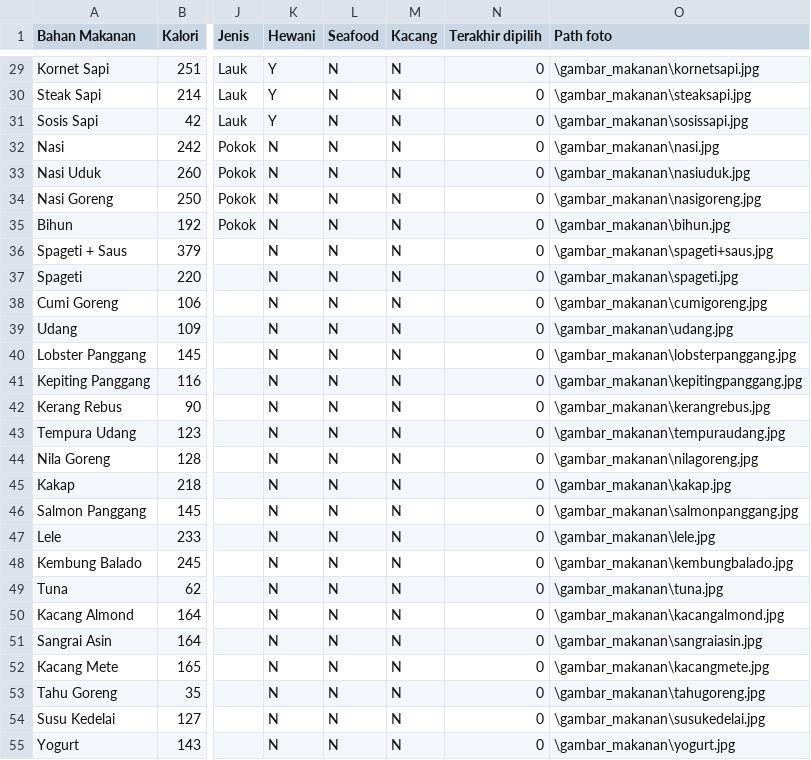
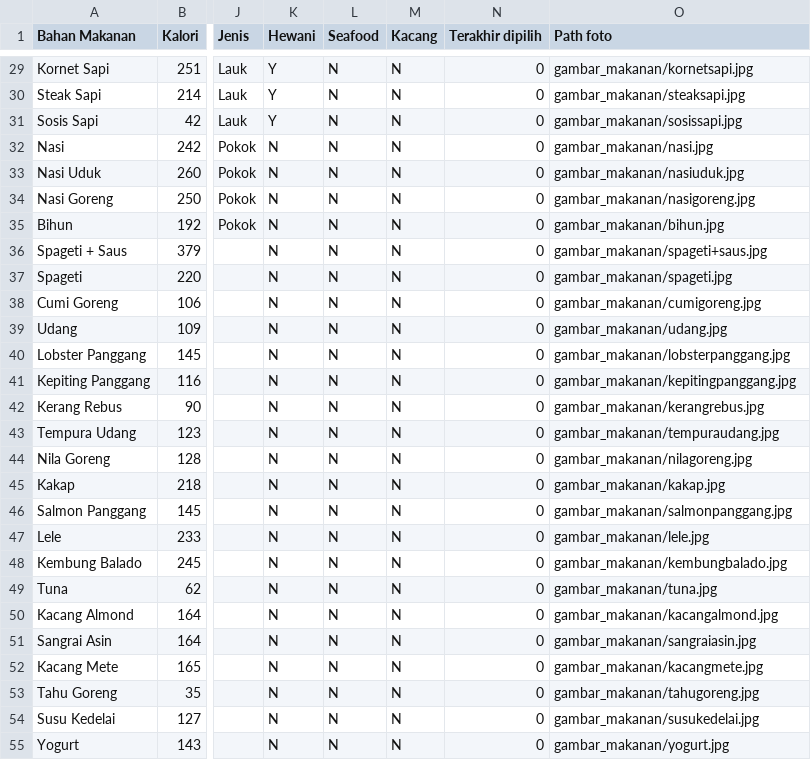
Before and after one commit to sharonrh/Gamma, a CSV file: Project/assets/data_makanan.csv, drawn as a sheet; only a part is shown, gaps mark what is left out; the diff covers the shown part only; the diff names each change by its address in the sheet, - before the commit and + after, or states it on an @@ line.

Commit message:
Ganti path

```diff
--- a/Project/assets/data_makanan.csv
+++ b/Project/assets/data_makanan.csv
-O29 (Path foto): \gambar_makanan\kornetsapi.jpg
+O29 (Path foto): gambar_makanan/kornetsapi.jpg
-O30 (Path foto): \gambar_makanan\steaksapi.jpg
+O30 (Path foto): gambar_makanan/steaksapi.jpg
-O31 (Path foto): \gambar_makanan\sosissapi.jpg
+O31 (Path foto): gambar_makanan/sosissapi.jpg
-O32 (Path foto): \gambar_makanan\nasi.jpg
+O32 (Path foto): gambar_makanan/nasi.jpg
-O33 (Path foto): \gambar_makanan\nasiuduk.jpg
+O33 (Path foto): gambar_makanan/nasiuduk.jpg
-O34 (Path foto): \gambar_makanan\nasigoreng.jpg
+O34 (Path foto): gambar_makanan/nasigoreng.jpg
-O35 (Path foto): \gambar_makanan\bihun.jpg
+O35 (Path foto): gambar_makanan/bihun.jpg
-O36 (Path foto): \gambar_makanan\spageti+saus.jpg
+O36 (Path foto): gambar_makanan/spageti+saus.jpg
-O37 (Path foto): \gambar_makanan\spageti.jpg
+O37 (Path foto): gambar_makanan/spageti.jpg
-O38 (Path foto): \gambar_makanan\cumigoreng.jpg
+O38 (Path foto): gambar_makanan/cumigoreng.jpg
-O39 (Path foto): \gambar_makanan\udang.jpg
+O39 (Path foto): gambar_makanan/udang.jpg
-O40 (Path foto): \gambar_makanan\lobsterpanggang.jpg
+O40 (Path foto): gambar_makanan/lobsterpanggang.jpg
-O41 (Path foto): \gambar_makanan\kepitingpanggang.jpg
+O41 (Path foto): gambar_makanan/kepitingpanggang.jpg
-O42 (Path foto): \gambar_makanan\kerangrebus.jpg
+O42 (Path foto): gambar_makanan/kerangrebus.jpg
-O43 (Path foto): \gambar_makanan\tempuraudang.jpg
+O43 (Path foto): gambar_makanan/tempuraudang.jpg
-O44 (Path foto): \gambar_makanan\nilagoreng.jpg
+O44 (Path foto): gambar_makanan/nilagoreng.jpg
-O45 (Path foto): \gambar_makanan\kakap.jpg
+O45 (Path foto): gambar_makanan/kakap.jpg
-O46 (Path foto): \gambar_makanan\salmonpanggang.jpg
+O46 (Path foto): gambar_makanan/salmonpanggang.jpg
-O47 (Path foto): \gambar_makanan\lele.jpg
+O47 (Path foto): gambar_makanan/lele.jpg
-O48 (Path foto): \gambar_makanan\kembungbalado.jpg
+O48 (Path foto): gambar_makanan/kembungbalado.jpg
-O49 (Path foto): \gambar_makanan\tuna.jpg
+O49 (Path foto): gambar_makanan/tuna.jpg
-O50 (Path foto): \gambar_makanan\kacangalmond.jpg
+O50 (Path foto): gambar_makanan/kacangalmond.jpg
-O51 (Path foto): \gambar_makanan\sangraiasin.jpg
+O51 (Path foto): gambar_makanan/sangraiasin.jpg
-O52 (Path foto): \gambar_makanan\kacangmete.jpg
+O52 (Path foto): gambar_makanan/kacangmete.jpg
-O53 (Path foto): \gambar_makanan\tahugoreng.jpg
+O53 (Path foto): gambar_makanan/tahugoreng.jpg
-O54 (Path foto): \gambar_makanan\susukedelai.jpg
+O54 (Path foto): gambar_makanan/susukedelai.jpg
-O55 (Path foto): \gambar_makanan\yogurt.jpg
+O55 (Path foto): gambar_makanan/yogurt.jpg
```
Also changed, not shown: 29 edited cells elsewhere in this file.
